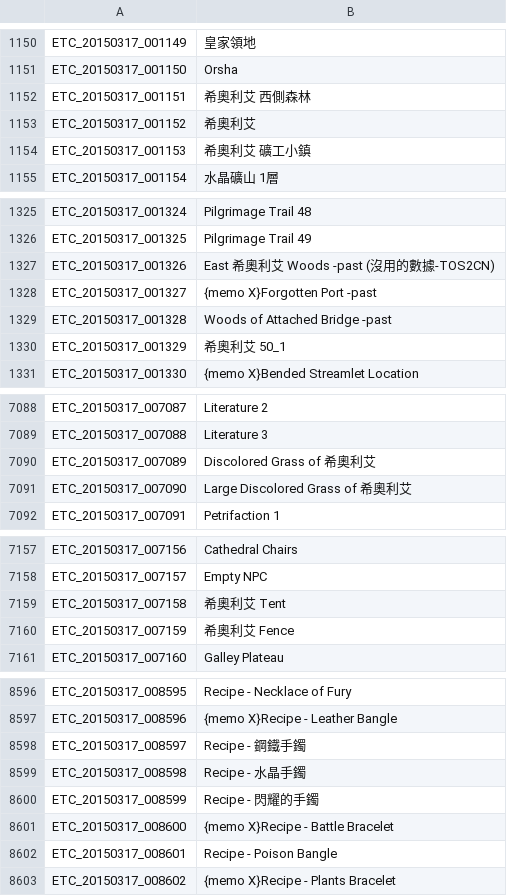
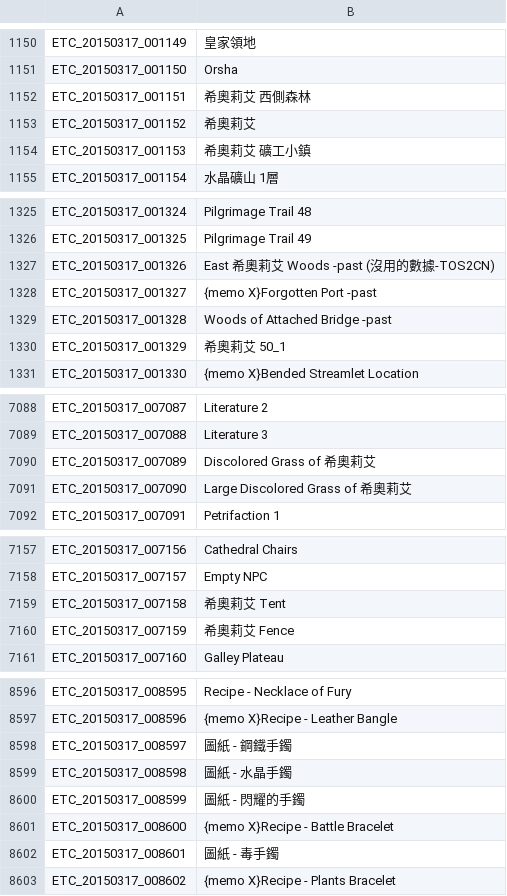
Before and after one commit to Meowurs/TreeOfSaviorChineseTraditional, a TSV file: ETC.tsv, drawn as a sheet; only a part is shown, gaps mark what is left out; the diff covers the shown part only.

Commit message:
ETC 統一地名：希奧莉艾

```diff
--- a/ETC.tsv
+++ b/ETC.tsv
@@ -1151,5 +1151,5 @@ ETC_20150317_001149	皇家領地
 ETC_20150317_001150	Orsha
-ETC_20150317_001151	希奧利艾 西側森林
-ETC_20150317_001152	希奧利艾
-ETC_20150317_001153	希奧利艾 礦工小鎮
+ETC_20150317_001151	希奧莉艾 西側森林
+ETC_20150317_001152	希奧莉艾
+ETC_20150317_001153	希奧莉艾 礦工小鎮
 ETC_20150317_001154	水晶礦山 1層
@@ -1326,6 +1326,6 @@ ETC_20150317_001324	Pilgrimage Trail 48
 ETC_20150317_001325	Pilgrimage Trail 49
-ETC_20150317_001326	East 希奧利艾 Woods -past (沒用的數據-TOS2CN)
+ETC_20150317_001326	East 希奧莉艾 Woods -past (沒用的數據-TOS2CN)
 ETC_20150317_001327	{memo X}Forgotten Port -past
 ETC_20150317_001328	Woods of Attached Bridge -past
-ETC_20150317_001329	希奧利艾 50_1
+ETC_20150317_001329	希奧莉艾 50_1
 ETC_20150317_001330	{memo X}Bended Streamlet Location
@@ -7089,4 +7089,4 @@ ETC_20150317_007087	Literature 2
 ETC_20150317_007088	Literature 3
-ETC_20150317_007089	Discolored Grass of 希奧利艾
-ETC_20150317_007090	Large Discolored Grass of 希奧利艾
+ETC_20150317_007089	Discolored Grass of 希奧莉艾
+ETC_20150317_007090	Large Discolored Grass of 希奧莉艾
 ETC_20150317_007091	Petrifaction 1
@@ -7158,4 +7158,4 @@ ETC_20150317_007156	Cathedral Chairs
 ETC_20150317_007157	Empty NPC
-ETC_20150317_007158	希奧利艾 Tent
-ETC_20150317_007159	希奧利艾 Fence
+ETC_20150317_007158	希奧莉艾 Tent
+ETC_20150317_007159	希奧莉艾 Fence
 ETC_20150317_007160	Galley Plateau
@@ -8597,7 +8597,7 @@ ETC_20150317_008595	Recipe - Necklace of Fury
 ETC_20150317_008596	{memo X}Recipe - Leather Bangle
-ETC_20150317_008597	Recipe - 鋼鐵手鐲
-ETC_20150317_008598	Recipe - 水晶手鐲
-ETC_20150317_008599	Recipe - 閃耀的手鐲
+ETC_20150317_008597	圖紙 - 鋼鐵手鐲
+ETC_20150317_008598	圖紙 - 水晶手鐲
+ETC_20150317_008599	圖紙 - 閃耀的手鐲
 ETC_20150317_008600	{memo X}Recipe - Battle Bracelet
-ETC_20150317_008601	Recipe - Poison Bangle
+ETC_20150317_008601	圖紙 - 毒手鐲
 ETC_20150317_008602	{memo X}Recipe - Plants Bracelet
```
Also changed, not shown: 15 edited cells elsewhere in this file.
